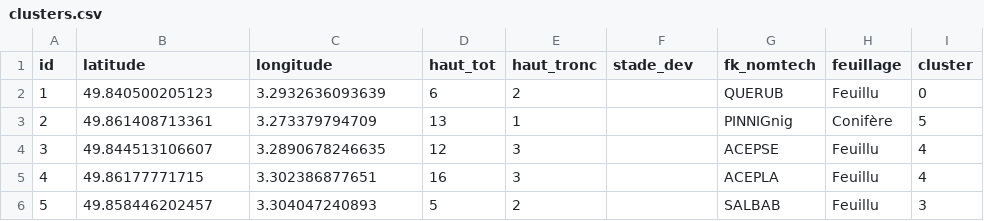
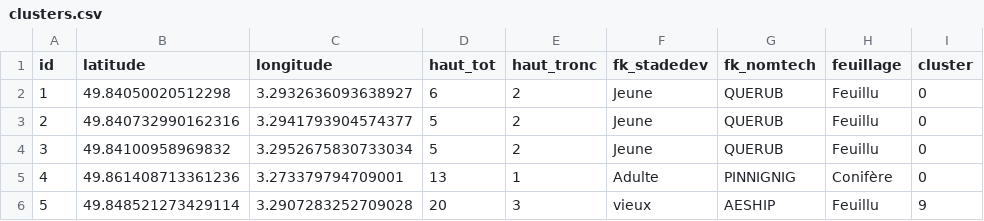
Before and after one commit to CroguennocRomain/Projet_arbre_web, a CSV file: clusters.csv, drawn as a sheet; only a part is shown; the diff covers the shown part only.

```diff
--- a/clusters.csv
+++ b/clusters.csv
@@ -1,6 +1,6 @@
-id,latitude,longitude,haut_tot,haut_tronc,stade_dev,fk_nomtech,feuillage,cluster
-1,49.840500205123,3.2932636093639,6,2,,QUERUB,Feuillu,0
-2,49.861408713361,3.273379794709,13,1,,PINNIGnig,Conifère,5
-3,49.844513106607,3.2890678246635,12,3,,ACEPSE,Feuillu,4
-4,49.86177771715,3.302386877651,16,3,,ACEPLA,Feuillu,4
-5,49.858446202457,3.304047240893,5,2,,SALBAB,Feuillu,3
+id,latitude,longitude,haut_tot,haut_tronc,fk_stadedev,fk_nomtech,feuillage,cluster
+1,49.84050020512298,3.2932636093638927,6,2,Jeune,QUERUB,Feuillu,0
+2,49.840732990162316,3.2941793904574377,5,2,Jeune,QUERUB,Feuillu,0
+3,49.84100958969832,3.2952675830733034,5,2,Jeune,QUERUB,Feuillu,0
+4,49.861408713361236,3.273379794709001,13,1,Adulte,PINNIGNIG,Conifère,0
+5,49.848521273429114,3.2907283252709028,20,3,vieux,AESHIP,Feuillu,9
```
Also changed, not shown: 30 edited cells elsewhere in this file, 2 other files.
